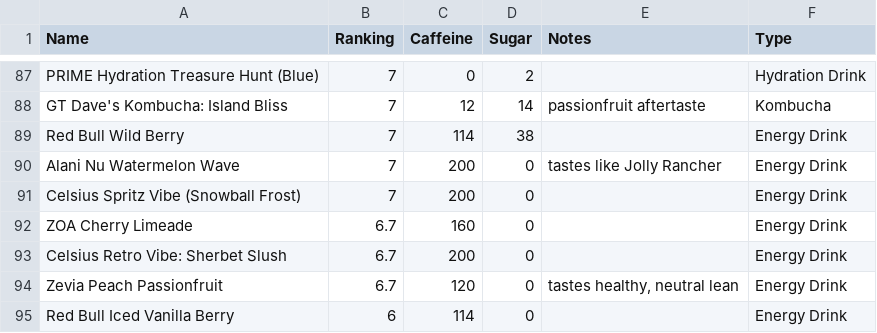
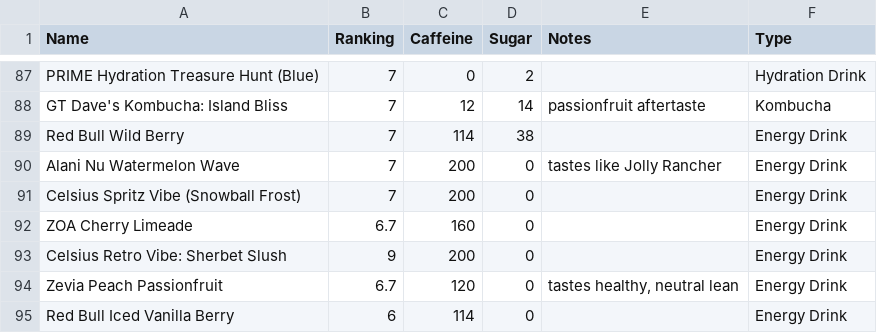
Before and after one commit to AnvayB/QuickAccess, a CSV file: data-source/drinks.csv, drawn as a sheet; only a part is shown, gaps mark what is left out; the diff names each change by its address in the sheet, - before the commit and + after, or states it on an @@ line.

Commit message:
Edit drink: Celsius Retro Vibe: Sherbet Slush

```diff
--- a/data-source/drinks.csv
+++ b/data-source/drinks.csv
-B93 (Ranking): 6.7
+B93 (Ranking): 9
```
